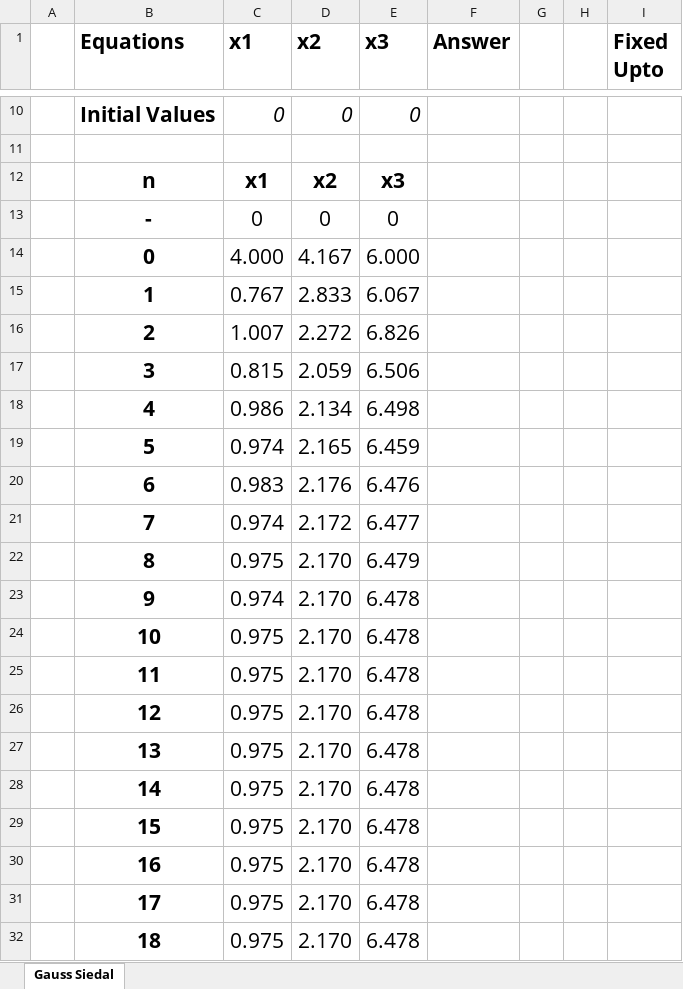
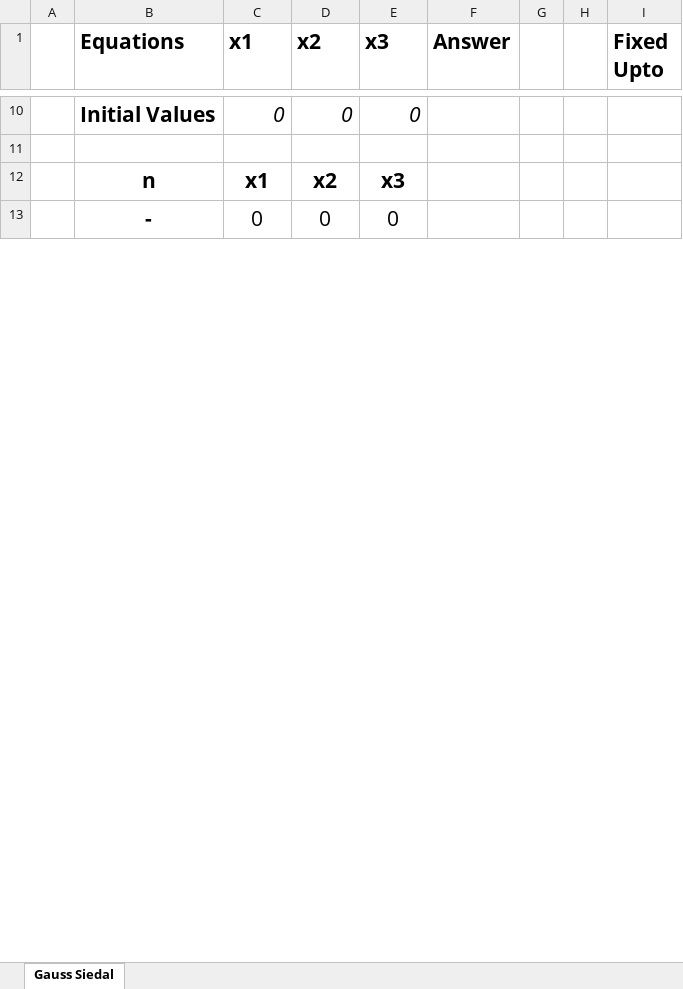
Before and after one commit to Arose-Niazi/NC-Excel-Sheets, an Excel workbook: Jacobi.xlsx, sheet Gauss Siedal, drawn as a sheet; only a part is shown, gaps mark what is left out; values as stored, in another font and other column widths than the file's, no borders; conditional formats and table styles not drawn; removed rows and columns are numbered as before the commit, all else as after; the diff covers the shown part only; the diff names each change by its address in the sheet, - before the commit and + after, or states it on an @@ line.

```diff
--- a/Jacobi.xlsx (sheet Gauss Siedal)
+++ b/Jacobi.xlsx (sheet Gauss Siedal)
-row 14:  | 0 | 4.000 | 4.167 | 6.000
-row 15:  | 1 | 0.767 | 2.833 | 6.067
-row 16:  | 2 | 1.007 | 2.272 | 6.826
-row 17:  | 3 | 0.815 | 2.059 | 6.506
-row 18:  | 4 | 0.986 | 2.134 | 6.498
-row 19:  | 5 | 0.974 | 2.165 | 6.459
-row 20:  | 6 | 0.983 | 2.176 | 6.476
-row 21:  | 7 | 0.974 | 2.172 | 6.477
-row 22:  | 8 | 0.975 | 2.170 | 6.479
-row 23:  | 9 | 0.974 | 2.170 | 6.478
-row 24:  | 10 | 0.975 | 2.170 | 6.478
-row 25:  | 11 | 0.975 | 2.170 | 6.478
-row 26:  | 12 | 0.975 | 2.170 | 6.478
-row 27:  | 13 | 0.975 | 2.170 | 6.478
-row 28:  | 14 | 0.975 | 2.170 | 6.478
-row 29:  | 15 | 0.975 | 2.170 | 6.478
-row 30:  | 16 | 0.975 | 2.170 | 6.478
-row 31:  | 17 | 0.975 | 2.170 | 6.478
-row 32:  | 18 | 0.975 | 2.170 | 6.478
```
Also changed, not shown: 33 added rows, 14 removed rows and 6 edited cells elsewhere in this sheet, Gauss Siedal.xlsx.
